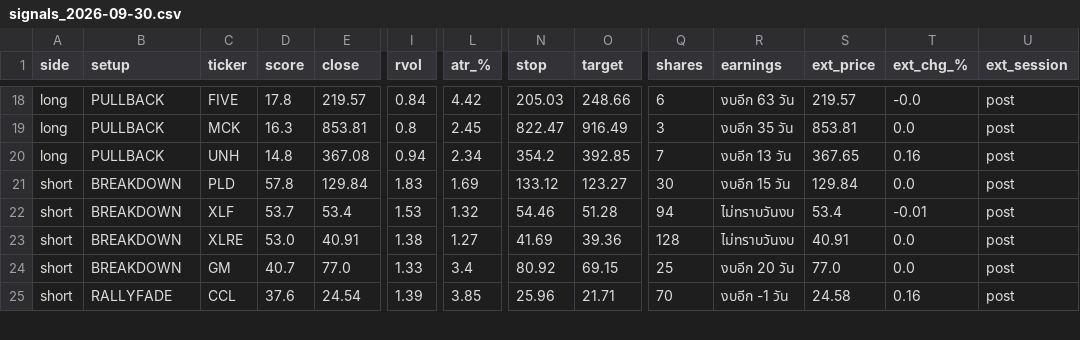
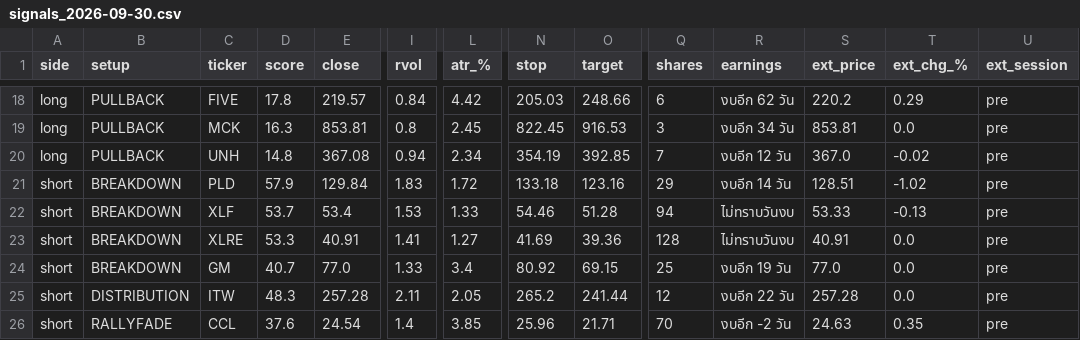
Before and after one commit to AmsteelX/Market-Scanner2, a CSV file: reports/signals_2026-09-30.csv, drawn as a sheet; only a part is shown, gaps mark what is left out; addresses are those after the commit; rows hold the shown columns only; the diff covers the shown part only; the diff names each change by its address in the sheet, - before the commit and + after, or states it on an @@ line.

```diff
--- a/reports/signals_2026-09-30.csv
+++ b/reports/signals_2026-09-30.csv
-R18 (earnings): งบอีก 63 วัน
+R18 (earnings): งบอีก 62 วัน
-S18 (ext_price): 219.57
+S18 (ext_price): 220.2
-T18 (ext_chg_%): -0.0
+T18 (ext_chg_%): 0.29
-U18:U24 (ext_session): post
+U18:U24 (ext_session): pre
-N19 (stop): 822.47
+N19 (stop): 822.45
-O19 (target): 916.49
+O19 (target): 916.53
-R19 (earnings): งบอีก 35 วัน
+R19 (earnings): งบอีก 34 วัน
-N20 (stop): 354.2
+N20 (stop): 354.19
-R20 (earnings): งบอีก 13 วัน
+R20 (earnings): งบอีก 12 วัน
-S20 (ext_price): 367.65
+S20 (ext_price): 367.0
-T20 (ext_chg_%): 0.16
+T20 (ext_chg_%): -0.02
-D21 (score): 57.8
+D21 (score): 57.9
-L21 (atr_%): 1.69
+L21 (atr_%): 1.72
-N21 (stop): 133.12
+N21 (stop): 133.18
-O21 (target): 123.27
+O21 (target): 123.16
-Q21 (shares): 30
+Q21 (shares): 29
-R21 (earnings): งบอีก 15 วัน
+R21 (earnings): งบอีก 14 วัน
-S21 (ext_price): 129.84
+S21 (ext_price): 128.51
-T21 (ext_chg_%): 0.0
+T21 (ext_chg_%): -1.02
-L22 (atr_%): 1.32
+L22 (atr_%): 1.33
-S22 (ext_price): 53.4
+S22 (ext_price): 53.33
-T22 (ext_chg_%): -0.01
+T22 (ext_chg_%): -0.13
-D23 (score): 53.0
+D23 (score): 53.3
-I23 (rvol): 1.38
+I23 (rvol): 1.41
-R24 (earnings): งบอีก 20 วัน
+R24 (earnings): งบอีก 19 วัน
+row 25: short | DISTRIBUTION | ITW | 48.3 | 257.28 | 2.11 | 2.05 | 265.2 | 241.44 | 12 | งบอีก 22 วัน | 257.28 | 0.0 | pre
-I26 (rvol): 1.39
+I26 (rvol): 1.4
-R26 (earnings): งบอีก -1 วัน
+R26 (earnings): งบอีก -2 วัน
-S26 (ext_price): 24.58
+S26 (ext_price): 24.63
-T26 (ext_chg_%): 0.16
+T26 (ext_chg_%): 0.35
-U26 (ext_session): post
+U26 (ext_session): pre
```
Also changed, not shown: 85 edited cells elsewhere in this file, 3 other files.
